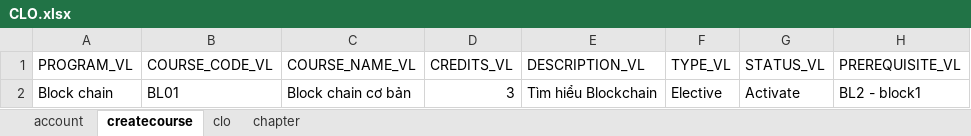
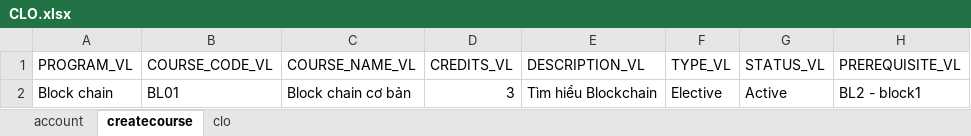
Before and after one commit to rainscales-qc-automation/clone-clo-auto, an Excel workbook: pages/data_push/CLO.xlsx, sheet createcourse, drawn as a sheet; values as stored, in another font and other column widths than the file's, no borders; the diff names each change by its address in the sheet, - before the commit and + after, or states it on an @@ line.

```diff
--- a/pages/data_push/CLO.xlsx (sheet createcourse)
+++ b/pages/data_push/CLO.xlsx (sheet createcourse)
-sheet tab: chapter
-G2 (STATUS_VL): Activate
+G2 (STATUS_VL): Active
```
Also changed, not shown: 7 other files.
